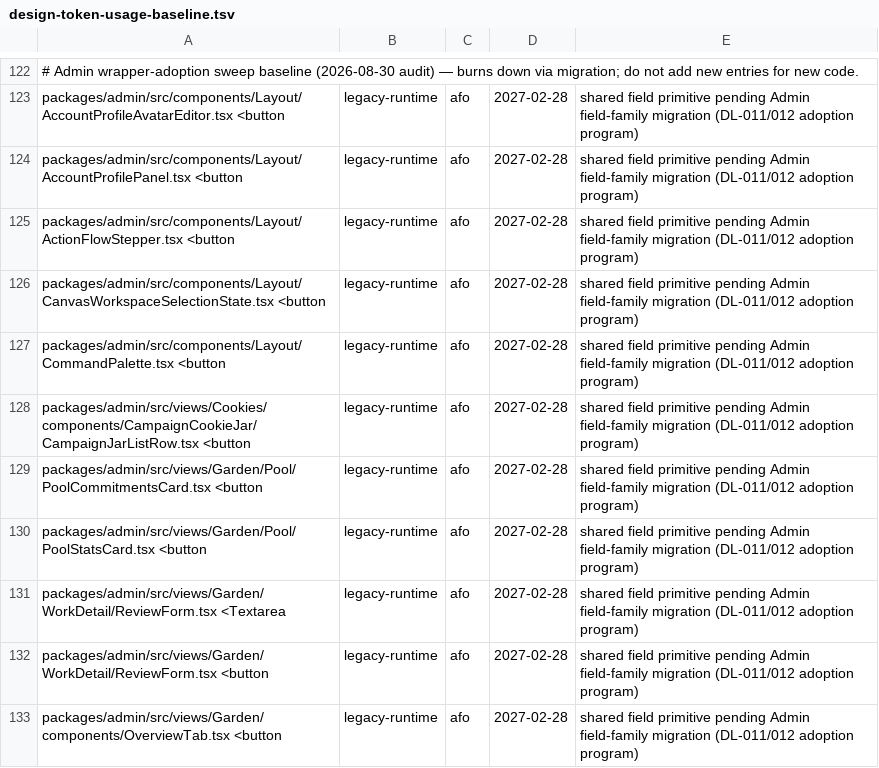
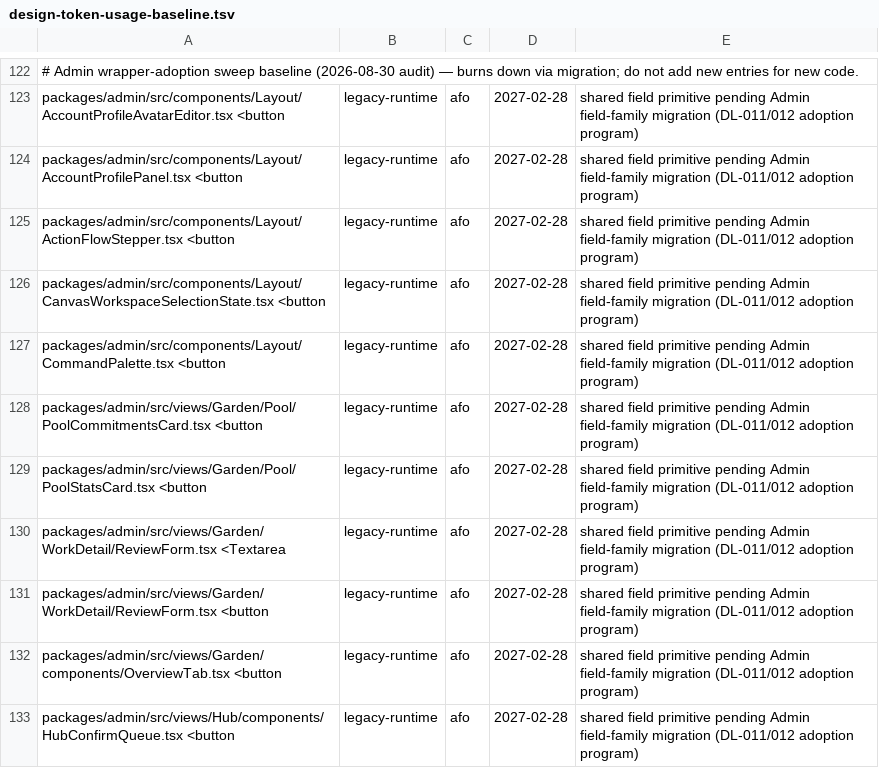
Before and after one commit to greenpill-dev-guild/green-goods, a TSV file: scripts/data/design-token-usage-baseline.tsv, drawn as a sheet; only a part is shown, gaps mark what is left out; the shorter side is filled out with more unchanged rows.

```diff
--- a/scripts/data/design-token-usage-baseline.tsv
+++ b/scripts/data/design-token-usage-baseline.tsv
@@ -127,3 +127,2 @@ packages/admin/src/components/Layout/CanvasWorkspaceSelectionState.tsx <button	l
 packages/admin/src/components/Layout/CommandPalette.tsx <button	legacy-runtime	afo	2027-02-28	shared field primitive pending Admin field-family migration (DL-011/012 adoption program)
-packages/admin/src/views/Cookies/components/CampaignCookieJar/CampaignJarListRow.tsx <button	legacy-runtime	afo	2027-02-28	shared field primitive pending Admin field-family migration (DL-011/012 adoption program)
 packages/admin/src/views/Garden/Pool/PoolCommitmentsCard.tsx <button	legacy-runtime	afo	2027-02-28	shared field primitive pending Admin field-family migration (DL-011/012 adoption program)
```
